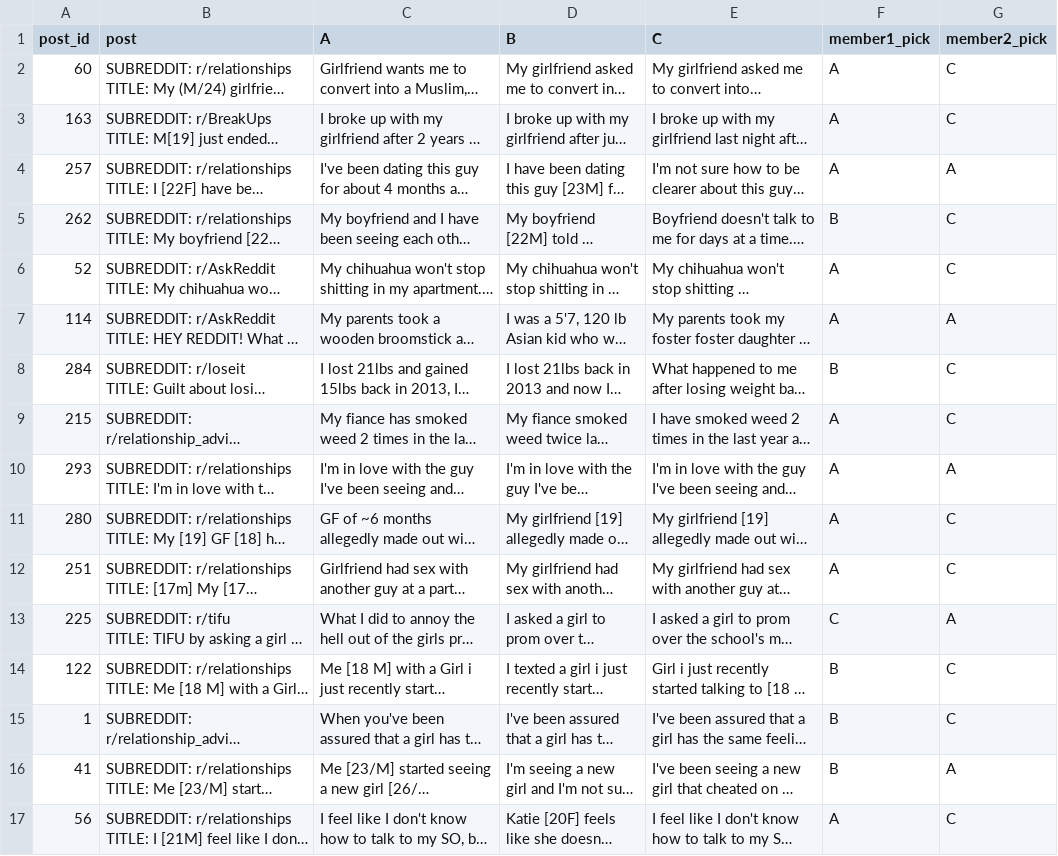
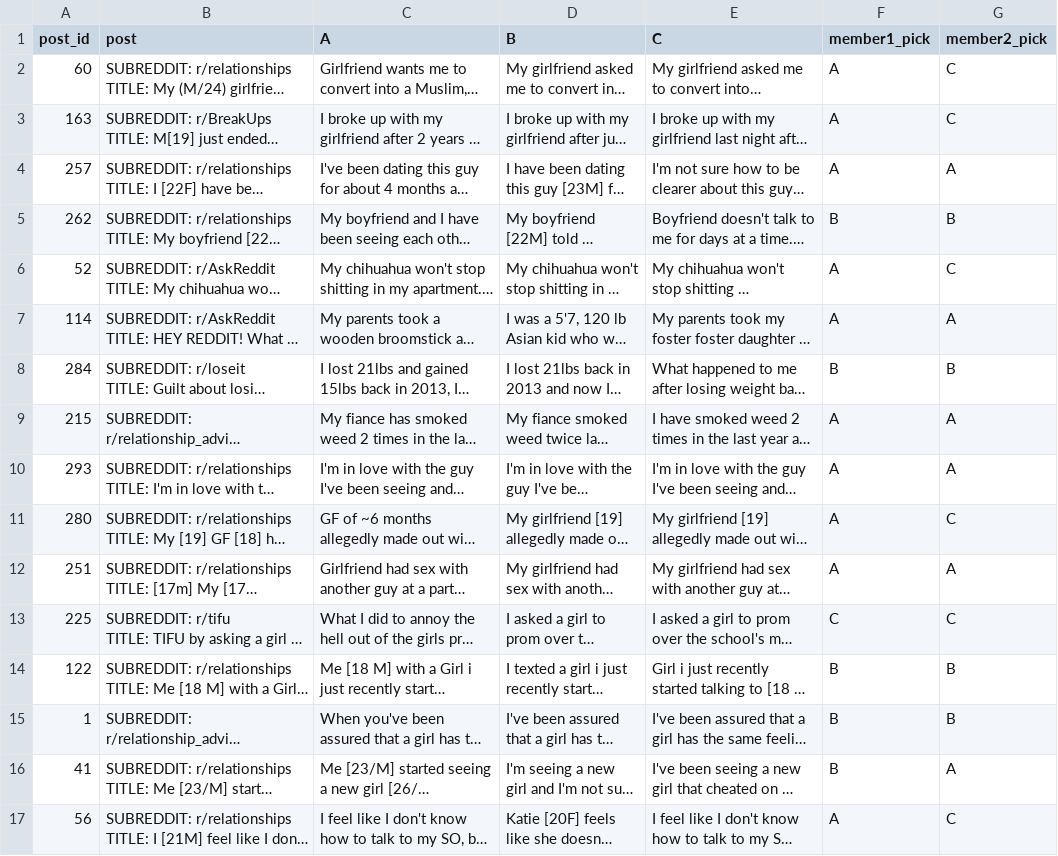
Before and after one commit to Amama-Mukhtar/rlhf-tldr-summarization, a CSV file: results/human_eval.csv, drawn as a sheet; only a part is shown; long unchanged cells end in …; the diff covers the shown part only; the diff names each change by its address in the sheet, - before the commit and + after, or states it on an @@ line.

Commit message:
Add final results: human evaluation, analysis, logs, viva notebook and app screenshots

```diff
--- a/results/human_eval.csv
+++ b/results/human_eval.csv
-G5 (member2_pick): C
+G5 (member2_pick): B
-G8 (member2_pick): C
+G8 (member2_pick): B
-G9 (member2_pick): C
+G9 (member2_pick): A
-G12 (member2_pick): C
+G12 (member2_pick): A
-G13 (member2_pick): A
+G13 (member2_pick): C
-G14:G15 (member2_pick): C
+G14:G15 (member2_pick): B
```
Also changed, not shown: 6 edited cells elsewhere in this file, 30 other files.
